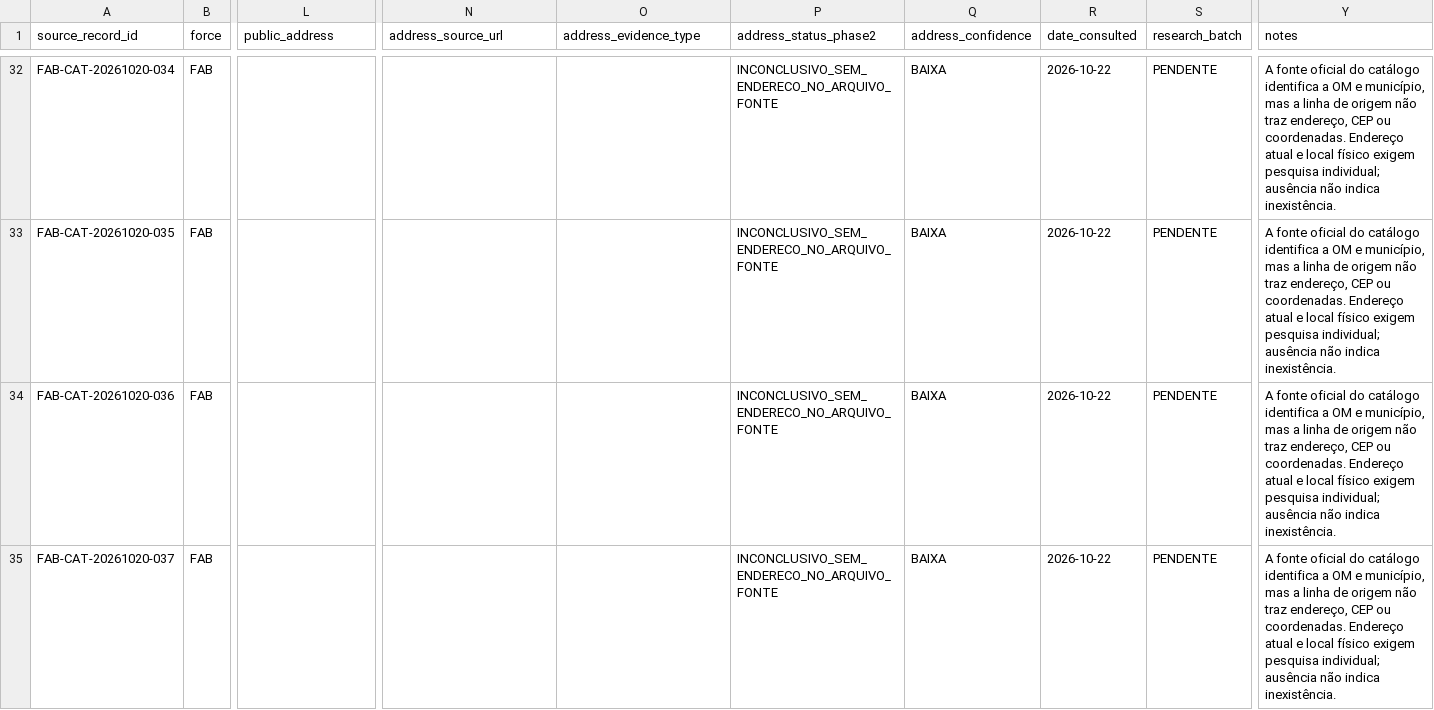
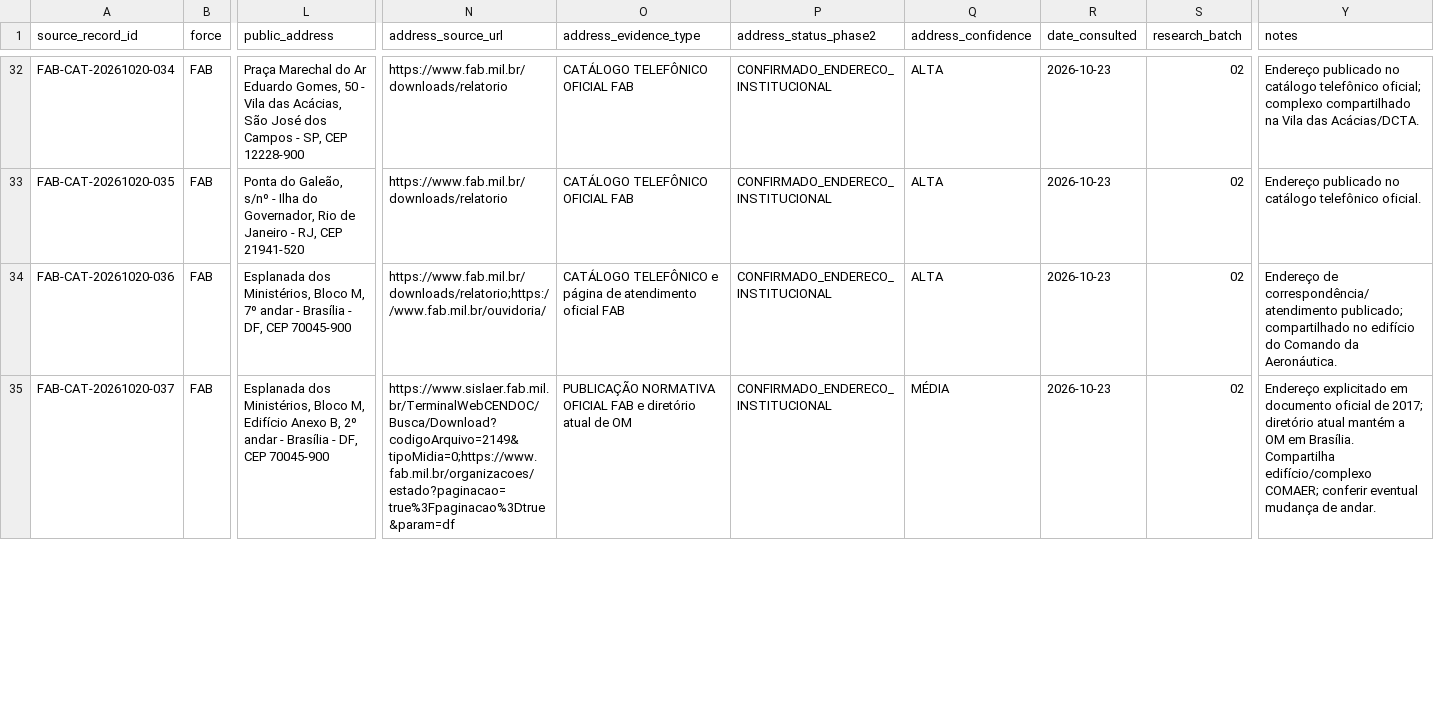
Before and after one commit to Juanjfmr/bivaque-community, a CSV file: data/om/evidence/fab_public_address_catalog_phase2.csv, drawn as a sheet; only a part is shown, gaps mark what is left out; the diff covers the shown part only; the diff names each change by its address in the sheet, - before the commit and + after, or states it on an @@ line.

Commit message:
Research FAB public addresses batch 02 (catalog records 29-54)

```diff
--- a/data/om/evidence/fab_public_address_catalog_phase2.csv
+++ b/data/om/evidence/fab_public_address_catalog_phase2.csv
-L32 (public_address): (empty)
+L32 (public_address): Praça Marechal do Ar Eduardo Gomes, 50 - Vila das Acácias, São José dos Campos - SP, CEP 12228-900
-N32:N33 (address_source_url): (empty)
+N32:N33 (address_source_url): https://www.fab.mil.br/downloads/relatorio
-O32:O33 (address_evidence_type): (empty)
+O32:O33 (address_evidence_type): CATÁLOGO TELEFÔNICO OFICIAL FAB
-P32:P35 (address_status_phase2): INCONCLUSIVO_SEM_ENDERECO_NO_ARQUIVO_FONTE
+P32:P35 (address_status_phase2): CONFIRMADO_ENDERECO_INSTITUCIONAL
-Q32:Q34 (address_confidence): BAIXA
+Q32:Q34 (address_confidence): ALTA
-R32:R35 (date_consulted): 2026-10-22
+R32:R35 (date_consulted): 2026-10-23
-S32:S35 (research_batch): PENDENTE
+S32:S35 (research_batch): 02
-Y32 (notes): A fonte oficial do catálogo identifica a OM e município, mas a linha de origem não traz endereço, CEP ou coordenadas. Endereço atual e local físico exigem pesquisa individual; ausência não indica inexistência.
+Y32 (notes): Endereço publicado no catálogo telefônico oficial; complexo compartilhado na Vila das Acácias/DCTA.
-L33 (public_address): (empty)
+L33 (public_address): Ponta do Galeão, s/nº - Ilha do Governador, Rio de Janeiro - RJ, CEP 21941-520
-Y33 (notes): A fonte oficial do catálogo identifica a OM e município, mas a linha de origem não traz endereço, CEP ou coordenadas. Endereço atual e local físico exigem pesquisa individual; ausência não indica inexistência.
+Y33 (notes): Endereço publicado no catálogo telefônico oficial.
-L34 (public_address): (empty)
+L34 (public_address): Esplanada dos Ministérios, Bloco M, 7º andar - Brasília - DF, CEP 70045-900
-N34 (address_source_url): (empty)
+N34 (address_source_url): https://www.fab.mil.br/downloads/relatorio;https://www.fab.mil.br/ouvidoria/
-O34 (address_evidence_type): (empty)
+O34 (address_evidence_type): CATÁLOGO TELEFÔNICO e página de atendimento oficial FAB
-Y34 (notes): A fonte oficial do catálogo identifica a OM e município, mas a linha de origem não traz endereço, CEP ou coordenadas. Endereço atual e local físico exigem pesquisa individual; ausência não indica inexistência.
+Y34 (notes): Endereço de correspondência/atendimento publicado; compartilhado no edifício do Comando da Aeronáutica.
-L35 (public_address): (empty)
+L35 (public_address): Esplanada dos Ministérios, Bloco M, Edifício Anexo B, 2º andar - Brasília - DF, CEP 70045-900
-N35 (address_source_url): (empty)
+N35 (address_source_url): https://www.sislaer.fab.mil.br/TerminalWebCENDOC/Busca/Download?codigoArquivo=2149&tipoMidia=0;https://www.fab.mil.br/organizacoes/estado?paginacao=true%3Fpaginacao%3Dtrue&param=df
-O35 (address_evidence_type): (empty)
+O35 (address_evidence_type): PUBLICAÇÃO NORMATIVA OFICIAL FAB e diretório atual de OM
-Q35 (address_confidence): BAIXA
+Q35 (address_confidence): MÉDIA
-Y35 (notes): A fonte oficial do catálogo identifica a OM e município, mas a linha de origem não traz endereço, CEP ou coordenadas. Endereço atual e local físico exigem pesquisa individual; ausência não indica inexistência.
+Y35 (notes): Endereço explicitado em documento oficial de 2017; diretório atual mantém a OM em Brasília. Compartilha edifício/complexo COMAER; conferir eventual mudança de andar.
```
Also changed, not shown: 142 edited cells elsewhere in this file.
